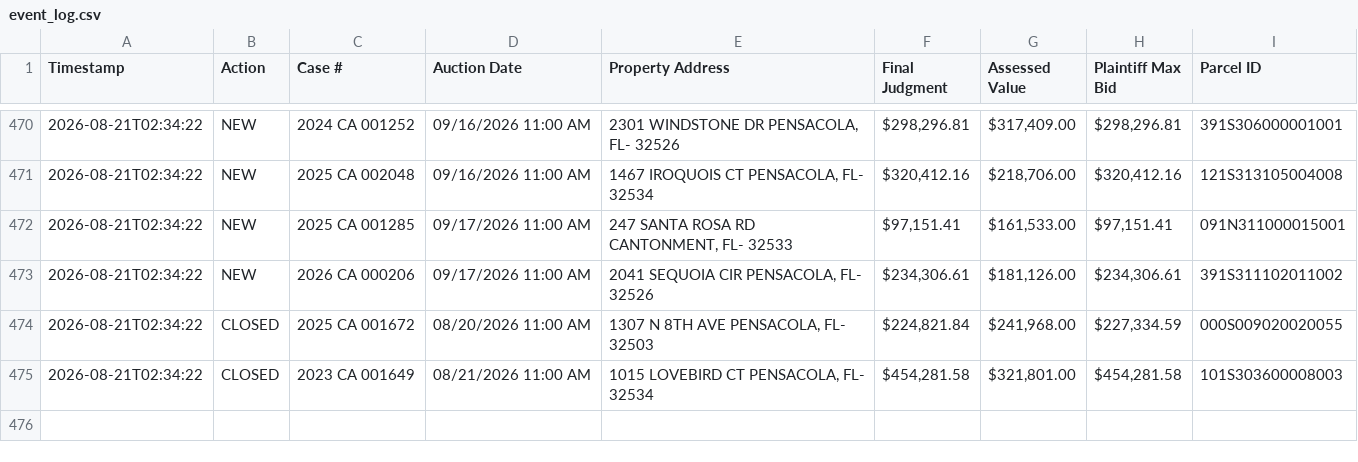
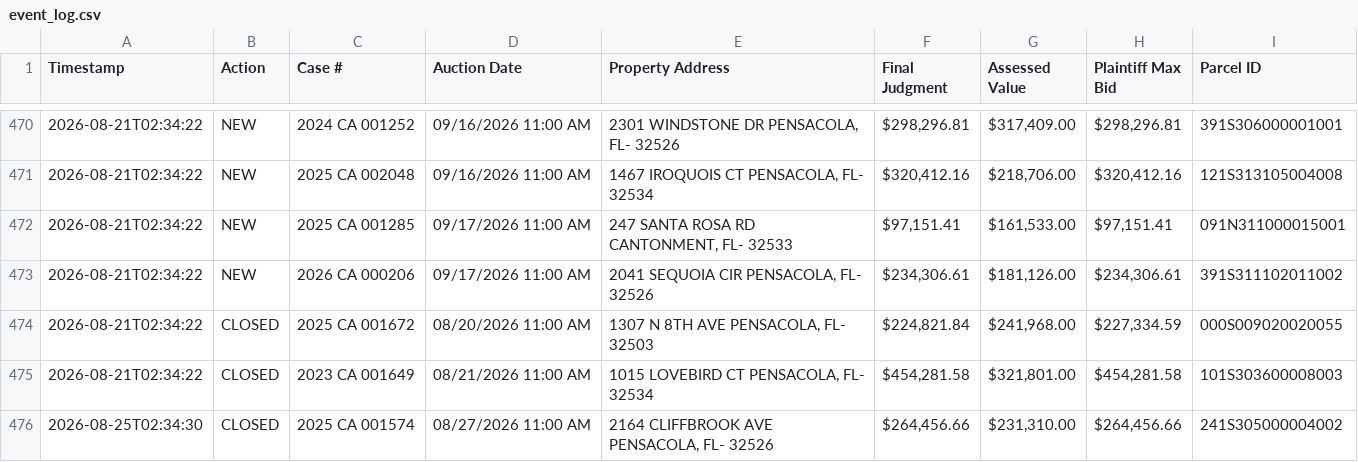
Before and after one commit to figlesias7/realforeclose-escambia, a CSV file: data/event_log.csv, drawn as a sheet; only a part is shown, gaps mark what is left out; the diff names each change by its address in the sheet, - before the commit and + after, or states it on an @@ line.

```diff
--- a/data/event_log.csv
+++ b/data/event_log.csv
+row 476: 2026-08-25T02:34:30 | CLOSED | 2025 CA 001574 | 08/27/2026 11:00 AM | 2164 CLIFFBROOK AVE PENSACOLA, FL- 32526 | $264,456.66 | $231,310.00 | $264,456.66 | 241S305000004002
```
Also changed, not shown: 3 other files.
